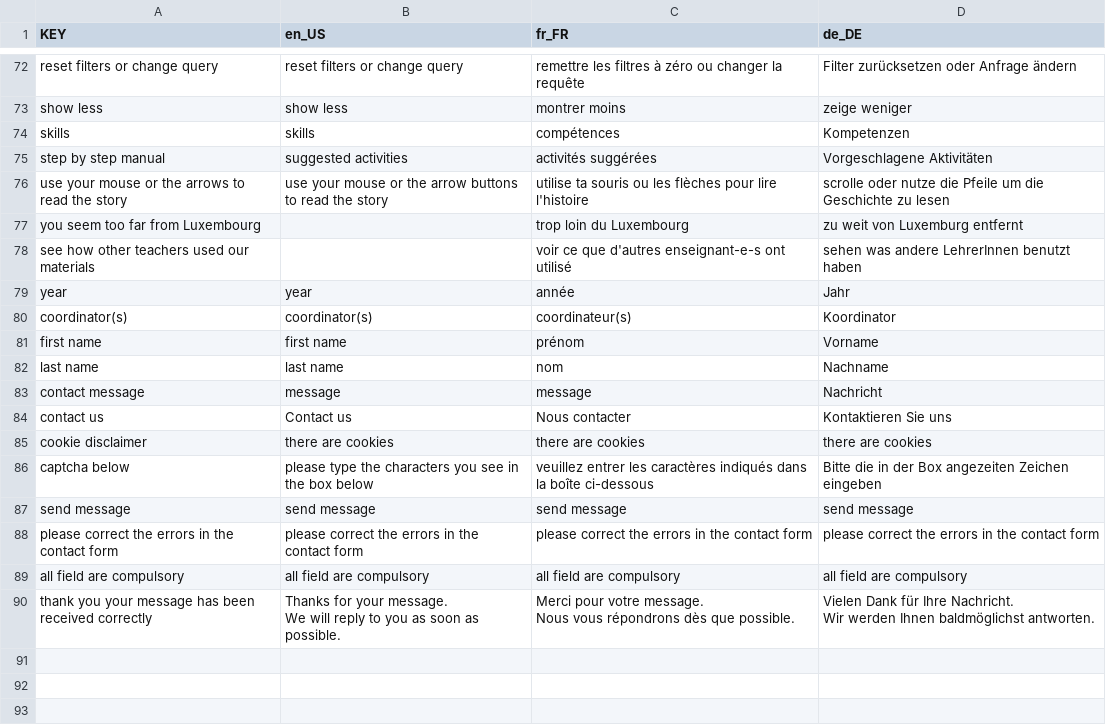
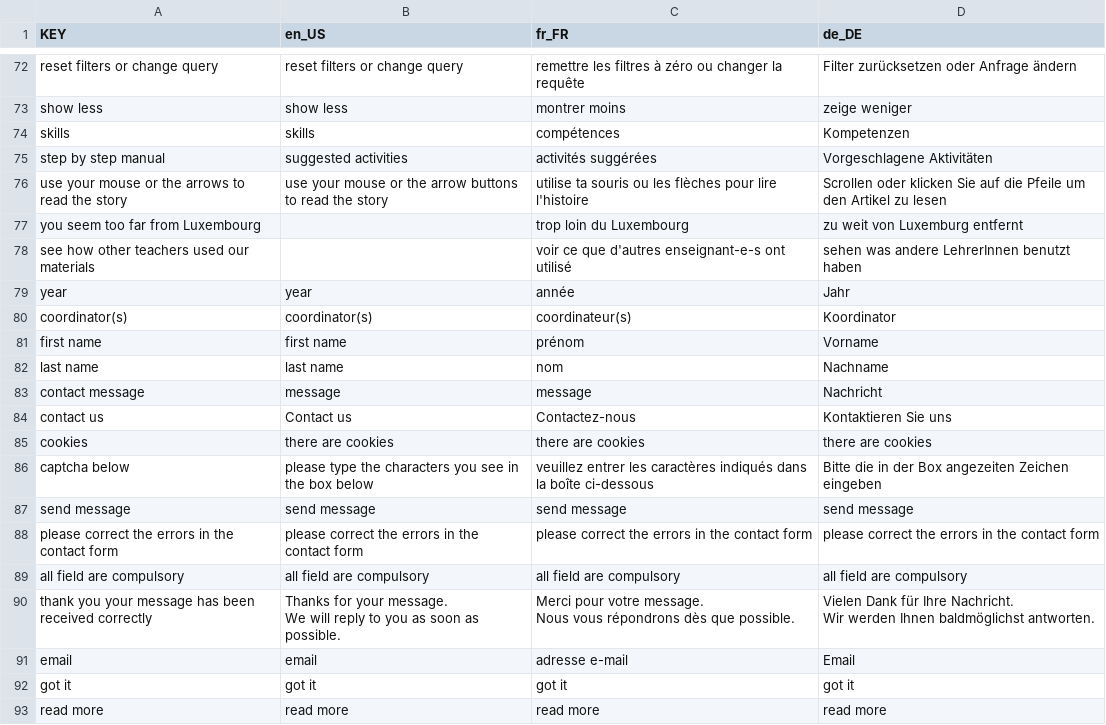
Before and after one commit to C2DH/ww1-miller-templates, a CSV file: src/locale/locale-all.csv, drawn as a sheet; only a part is shown, gaps mark what is left out.

Commit message:
fix translation

```diff
--- a/src/locale/locale-all.csv
+++ b/src/locale/locale-all.csv
@@ -75,3 +75,3 @@ skills,skills,compétences,Kompetenzen
 step by step manual,suggested activities,activités suggérées,Vorgeschlagene Aktivitäten
-use your mouse or the arrows to read the story,use your mouse or the arrow buttons to read the story,utilise ta souris ou les flèches pour lire l'histoire,scrolle oder nutze die Pfeile um die Geschichte zu lesen
+use your mouse or the arrows to read the story,use your mouse or the arrow buttons to read the story,utilise ta souris ou les flèches pour lire l'histoire,Scrollen oder klicken Sie auf die Pfeile um den Artikel zu lesen
 you seem too far from Luxembourg,,trop loin du Luxembourg,zu weit von Luxemburg entfernt
@@ -83,4 +83,4 @@ last name,last name,nom,Nachname
 contact message,message,message,Nachricht
-contact us,Contact us,Nous contacter,Kontaktieren Sie uns
-cookie disclaimer,there are cookies,there are cookies,there are cookies
+contact us,Contact us,Contactez-nous,Kontaktieren Sie uns
+cookies,there are cookies,there are cookies,there are cookies
 captcha below,please type the characters you see in the box below,veuillez entrer les caractères indiqués dans la boîte ci-dessous,Bitte die in der Box angezeiten Zeichen eingeben
@@ -93 +93,4 @@ Nous vous répondrons dès que possible.","Vielen Dank für Ihre Nachricht.
 Wir werden Ihnen baldmöglichst antworten."
+email,email,adresse e-mail,Email
+got it,got it,got it,got it
+read more,read more,read more,read more
```
Also changed, not shown: 4 other files.
